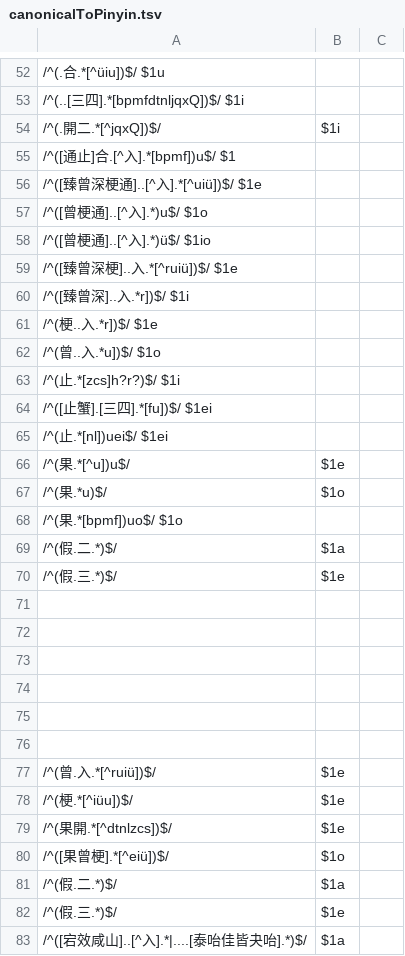
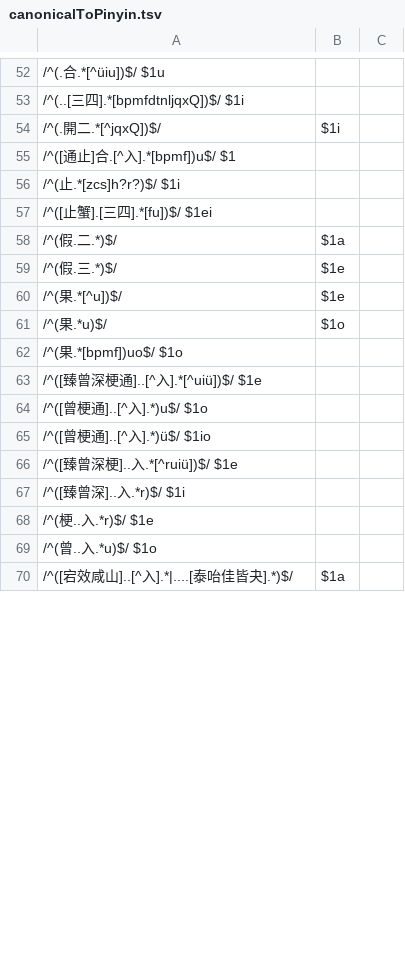
Before and after one commit to hhliow/mandarin, a TSV file: hhliow/canonicalToPinyin.tsv, drawn as a sheet; only a part is shown, gaps mark what is left out; the diff covers the shown part only.

Commit message:
Update canonicalToPinyin.tsv

```diff
--- a/hhliow/canonicalToPinyin.tsv
+++ b/hhliow/canonicalToPinyin.tsv
@@ -55,2 +55,9 @@
 /^([通止]合.[^入].*[bpmf])u$/  $1
+/^(止.*[zcs]h?r?)$/  $1i
+/^([止蟹].[三四].*[fu])$/  $1ei
+/^(假.二.*)$/	$1a
+/^(假.三.*)$/	$1e
+/^(果.*[^u])$/	$1e
+/^(果.*u)$/	$1o
+/^(果.*[bpmf])uo$/  $1o
 /^([臻曾深梗通]..[^入].*[^uiü])$/  $1e
@@ -59,25 +66,5 @@
 /^([臻曾深梗]..入.*[^ruiü])$/  $1e
-/^([臻曾深]..入.*r])$/  $1i
-/^(梗..入.*r])$/  $1e
-/^(曾..入.*u])$/  $1o
-/^(止.*[zcs]h?r?)$/  $1i
-/^([止蟹].[三四].*[fu])$/  $1ei
-/^(止.*[nl])uei$/  $1ei
-/^(果.*[^u])u$/	$1e
-/^(果.*u)$/	$1o
-/^(果.*[bpmf])uo$/  $1o
-/^(假.二.*)$/	$1a
-/^(假.三.*)$/	$1e
-
-
-
-
-
-
-/^(曾.入.*[^ruiü])$/	$1e
-/^(梗.*[^iüu])$/	$1e
-/^(果開.*[^dtnlzcs])$/	$1e
-/^([果曾梗].*[^eiü])$/	$1o
-/^(假.二.*)$/	$1a
-/^(假.三.*)$/	$1e
-/^([宕效咸山]..[^入].*|....[泰咍佳皆夬咍].*)$/	$1a
+/^([臻曾深]..入.*r)$/  $1i
+/^(梗..入.*r)$/  $1e
+/^(曾..入.*u)$/  $1o
+/^([宕效咸山]..[^入].*|....[泰咍佳皆夬].*)$/	$1a
```
Also changed, not shown: 3 added rows, 4 removed rows and 4 edited cells elsewhere in this file.
